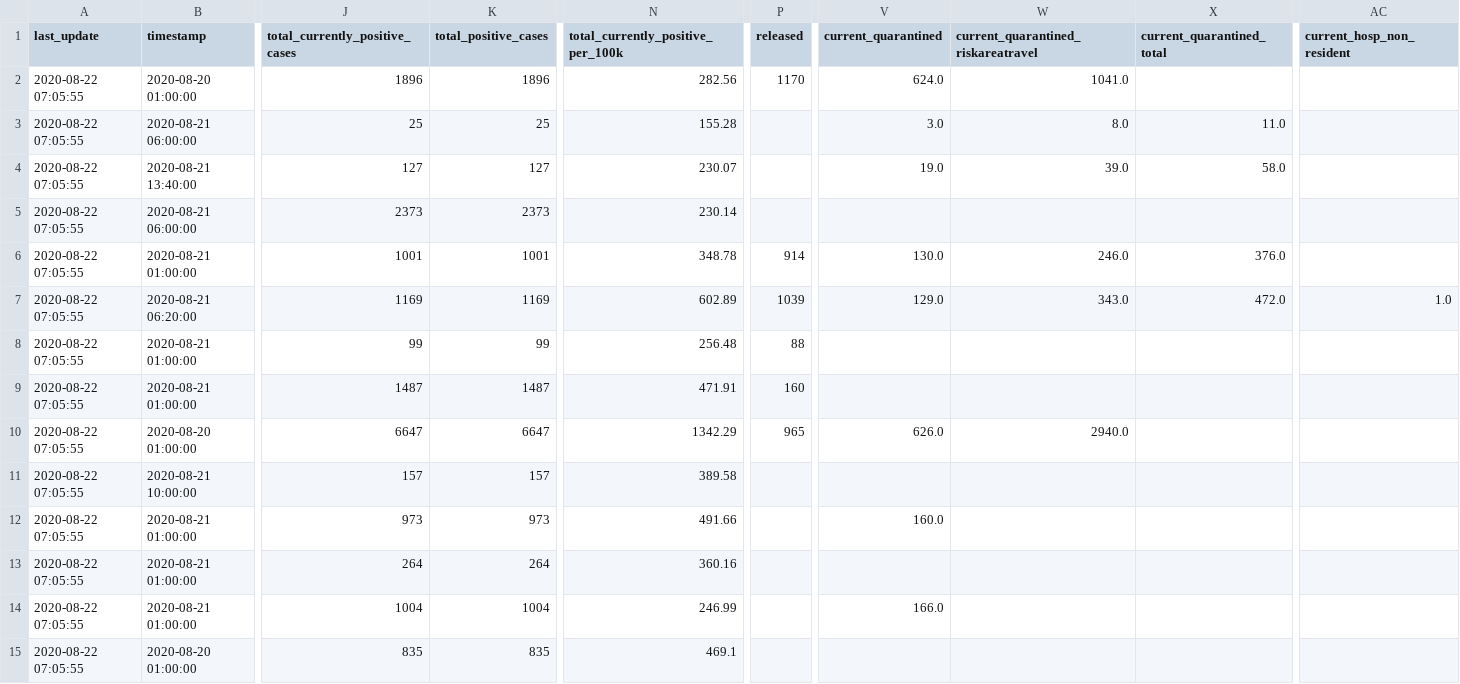
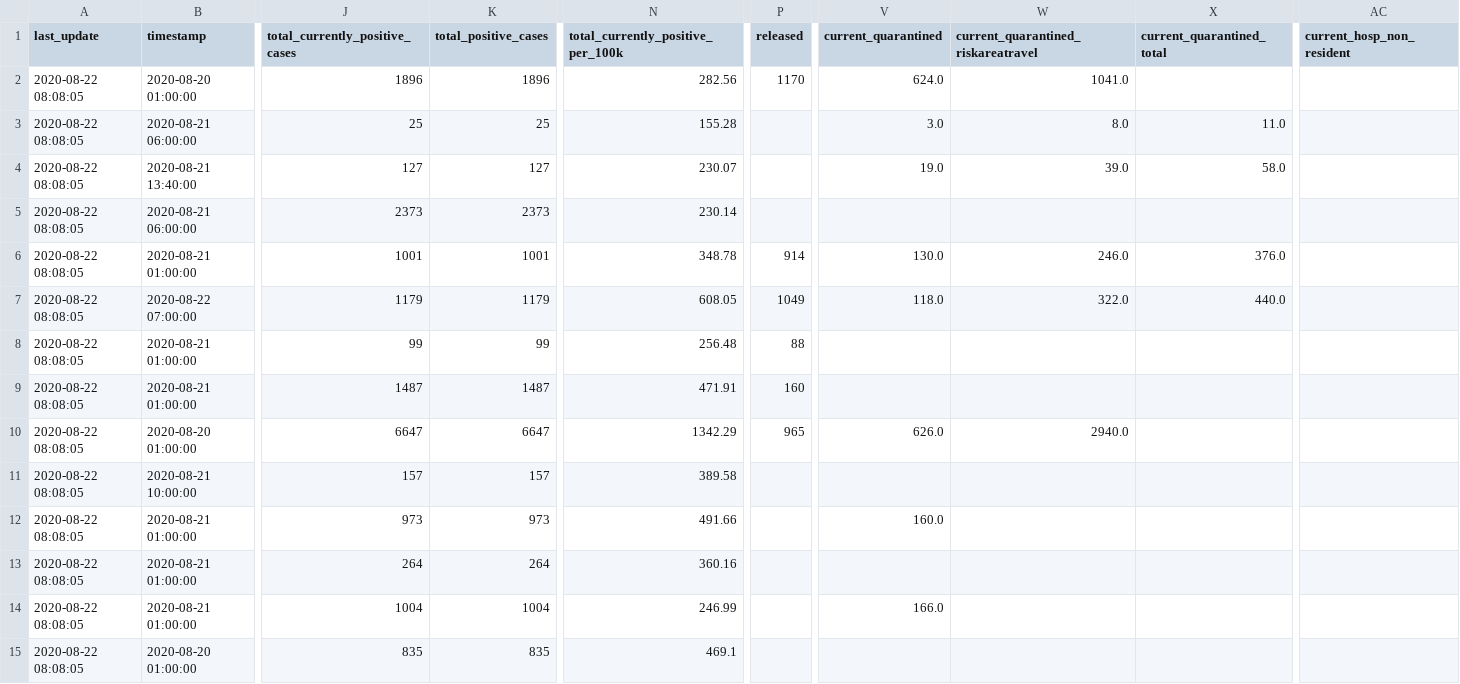
Before and after one commit to ddrobotec/ddrobotec.github.io, a CSV file: covid19_openzh_data/dd-covid19-openzh-cantons-latest.csv, drawn as a sheet; only a part is shown, gaps mark what is left out; the diff covers the shown part only; the diff names each change by its address in the sheet, - before the commit and + after, or states it on an @@ line.

```diff
--- a/covid19_openzh_data/dd-covid19-openzh-cantons-latest.csv
+++ b/covid19_openzh_data/dd-covid19-openzh-cantons-latest.csv
-A2:A15 (last_update): 2020-08-22 07:05:55
+A2:A15 (last_update): 2020-08-22 08:08:05
-B7 (timestamp): 2020-08-21 06:20:00
+B7 (timestamp): 2020-08-22 07:00:00
-J7 (total_currently_positive_cases): 1169
+J7 (total_currently_positive_cases): 1179
-K7 (total_positive_cases): 1169
+K7 (total_positive_cases): 1179
-N7: 602.89
+N7: 608.05
-P7 (released): 1039
+P7 (released): 1049
-V7 (current_quarantined): 129.0
+V7 (current_quarantined): 118.0
-W7: 343.0
+W7: 322.0
-X7 (current_quarantined_total): 472.0
+X7 (current_quarantined_total): 440.0
-AC7 (current_hosp_non_resident): 1.0
+AC7 (current_hosp_non_resident): (empty)
```
Also changed, not shown: 16 edited cells elsewhere in this file, covid19_openzh_data/dd-covid19-openzh-cantons-latest-by-time.csv, covid19_openzh_data/dd-covid19-openzh-cantons-latest_v3.csv, 3 other files.
